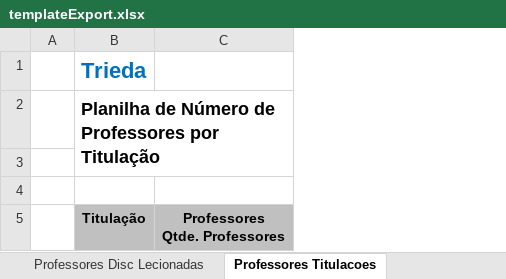
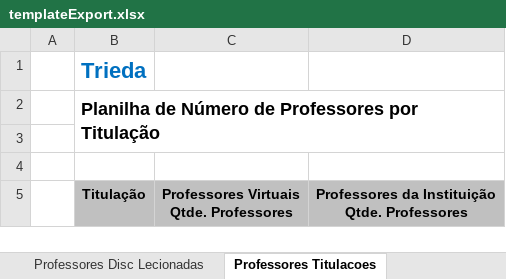
Before and after one commit to VillzVic/Trieda, an Excel workbook: code/client/web/src/main/resources/templateExport.xlsx, sheet Professores Titulacoes, drawn as a sheet; values as stored, in another font and other column widths than the file's, no borders; removed rows and columns are numbered as before the commit, all else as after; ↵ is a line break in a cell; the diff names each change by its address in the sheet, - before the commit and + after, or states it on an @@ line.

Commit message:
TRIEDA-1735 - Dividindo relatórios de docentes em professores da instituição e professores virtuais. Revisando calculo dos relatórios.

```diff
--- a/code/client/web/src/main/resources/templateExport.xlsx (sheet Professores Titulacoes)
+++ b/code/client/web/src/main/resources/templateExport.xlsx (sheet Professores Titulacoes)
-column C, row 5: Professores ↵ Qtde. Professores
+column C, row 5: Professores Virtuais ↵ Qtde. Professores
+column D, row 5: Professores da Instituição ↵ Qtde. Professores
```
Also changed, not shown: sheet Professores Disc Lecionadas, sheet Professores Quantidade Janelas, charts or pictures, 20 other files.
